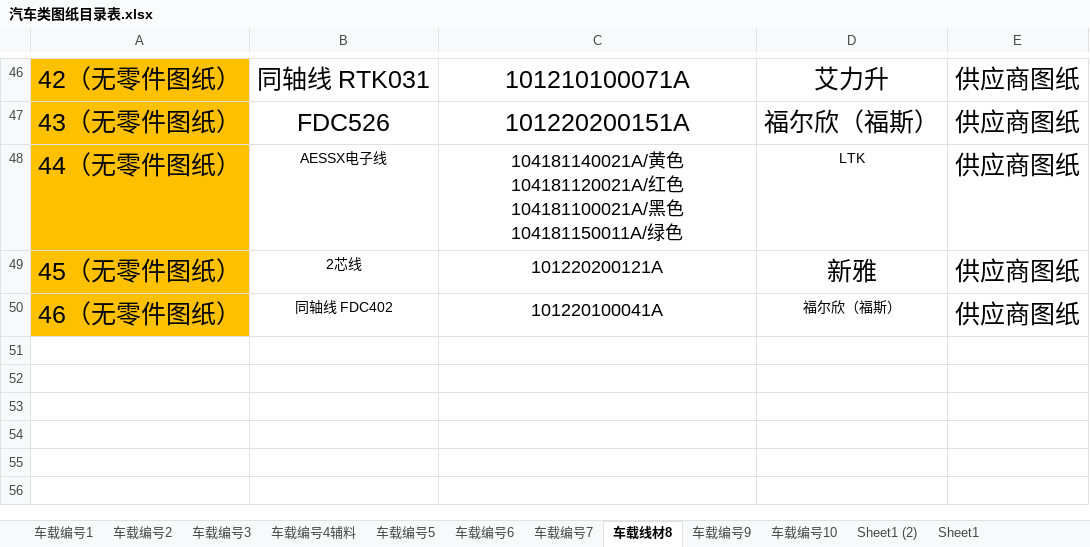
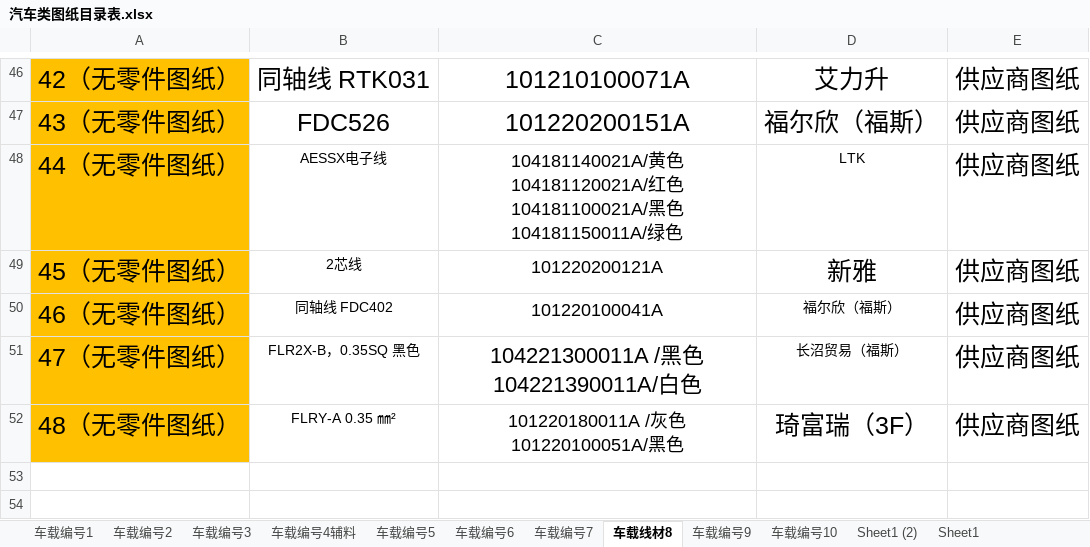
Before and after one commit to uiqc/uiqc.github.io, an Excel workbook: excel/汽车类图纸目录表.xlsx, sheet 车载线材8, drawn as a sheet; only a part is shown, gaps mark what is left out; the shorter side is filled out with more unchanged rows; values as stored, in another font and other column widths than the file's, no borders; the diff names each change by its address in the sheet, - before the commit and + after, or states it on an @@ line.

```diff
--- a/excel/汽车类图纸目录表.xlsx (sheet 车载线材8)
+++ b/excel/汽车类图纸目录表.xlsx (sheet 车载线材8)
-row 51: (empty)
+row 51: 47（无零件图纸） | FLR2X-B，0.35SQ 黑色 | 104221300011A /黑色104221390011A/白色 | 长沼贸易（福斯） | 供应商图纸
-A51:A52 fill: none
+A51:A52 fill: #FFC000
-row 52: (empty)
+row 52: 48（无零件图纸） | FLRY-A 0.35 ㎜² | 101220180011A /灰色101220100051A/黑色 | 琦富瑞（3F） | 供应商图纸
```
Also changed, not shown: sheet 车载编号10, sheet 车载编号7, sheet 车载编号3, sheet 车载编号1, sheet 车载编号2.
